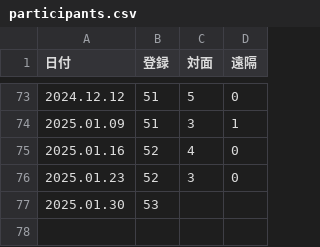
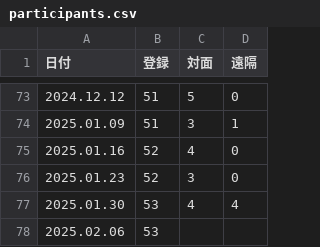
Before and after one commit to icu-hsuzuki/biblestudy, a CSV file: data/participants.csv, drawn as a sheet; only a part is shown, gaps mark what is left out.

```diff
--- a/data/participants.csv
+++ b/data/participants.csv
@@ -76,2 +76,3 @@
 2025.01.23,52,3,0
-2025.01.30,53,,
+2025.01.30,53,4,4
+2025.02.06,53,,
```
Also changed, not shown: 5 other files.
